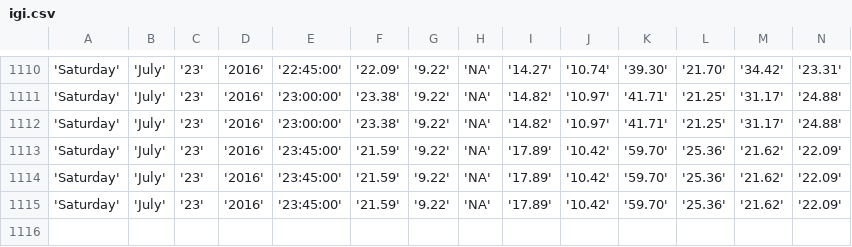
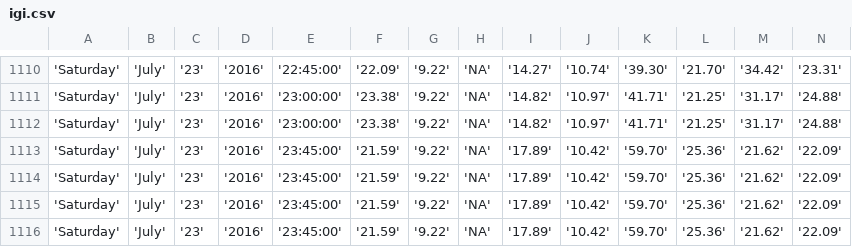
Before and after one commit to bibekpoddar/sdpcbdata, a CSV file: igi.csv, drawn as a sheet; only a part is shown, gaps mark what is left out; rows hold the shown columns only; the diff names each change by its address in the sheet, - before the commit and + after, or states it on an @@ line.

Commit message:
Updated data

```diff
--- a/igi.csv
+++ b/igi.csv
+row 1116: 'Saturday' | 'July' | '23' | '2016' | '23:45:00' | '21.59' | '9.22' | 'NA' | '17.89' | '10.42' | '59.70' | '25.36' | '21.62' | '22.09'
```
Also changed, not shown: av.csv, cl.csv, 3 other files.
